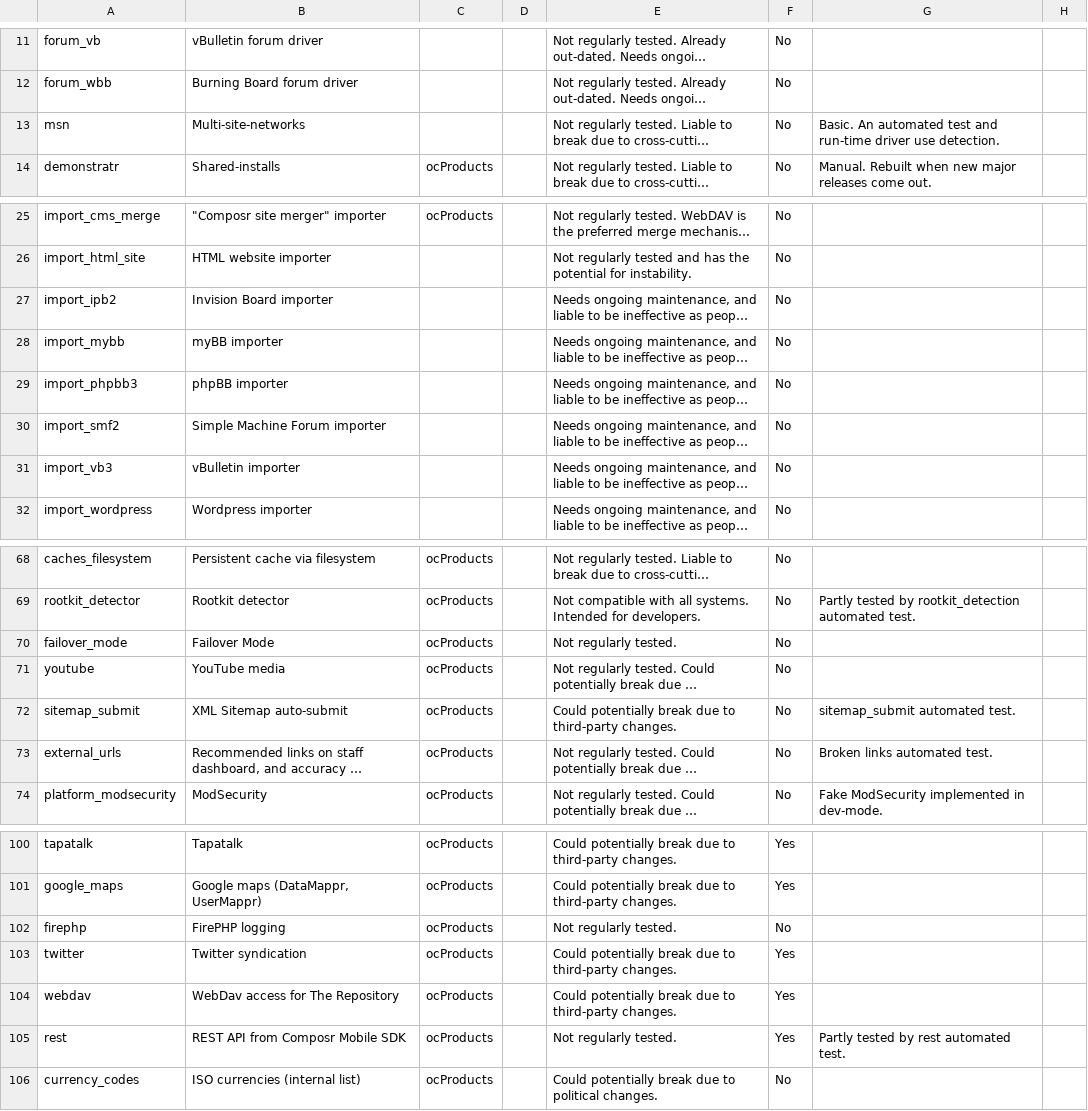
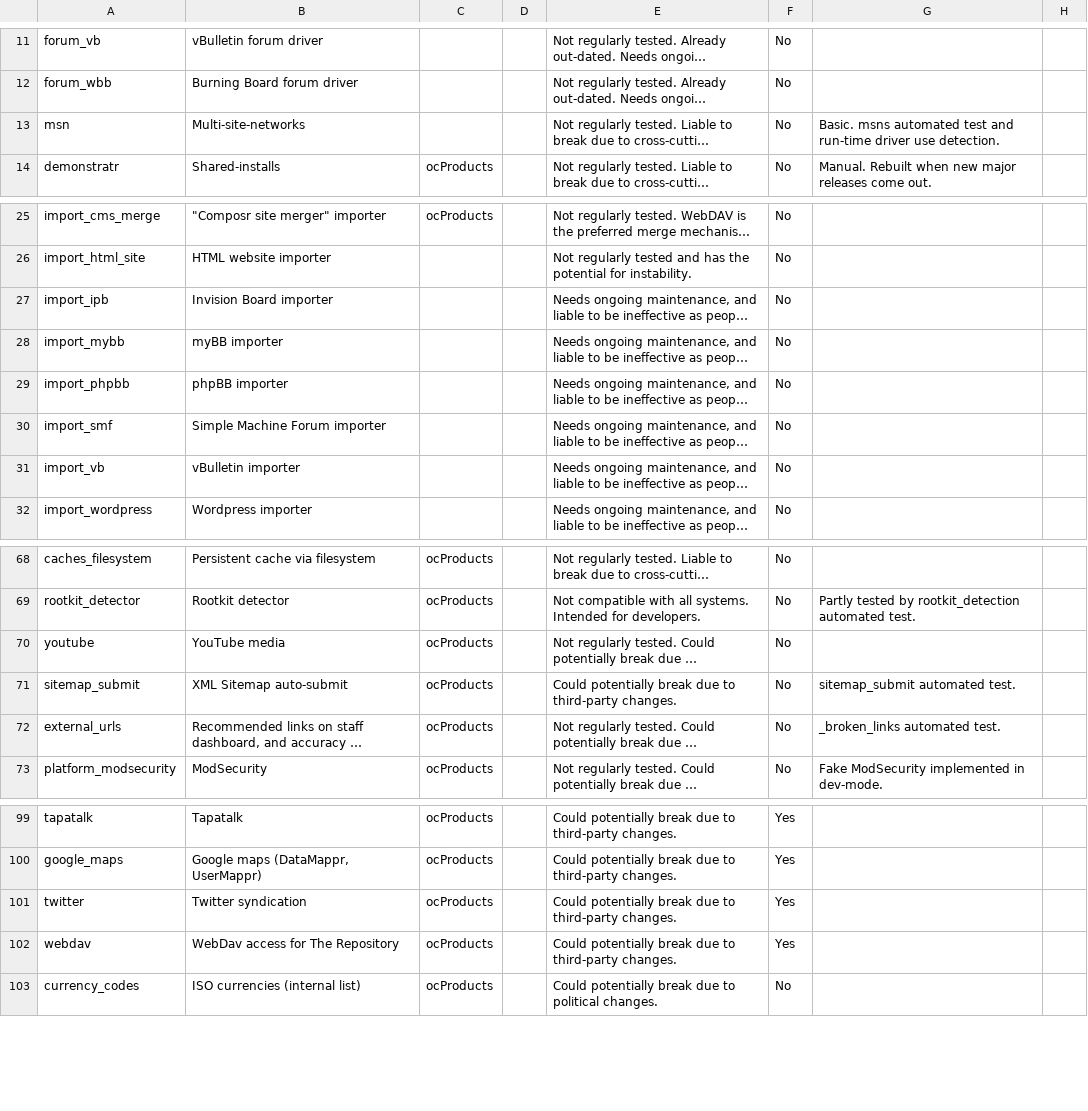
Before and after one commit to ocproducts/composr, a CSV file: data/maintenance_status.csv, drawn as a sheet; only a part is shown, gaps mark what is left out; long unchanged cells end in …; removed rows and columns are numbered as before the commit, all else as after; the diff names each change by its address in the sheet, - before the commit and + after, or states it on an @@ line.

Commit message:
Fixed broken maintenance sheet references

```diff
--- a/data/maintenance_status.csv
+++ b/data/maintenance_status.csv
-G13: Basic. An automated test…
+G13: Basic. msns automated test…
-A27: import_ipb2
+A27: import_ipb
-A29: import_phpbb3
+A29: import_phpbb
-A30: import_smf2
+A30: import_smf
-A31: import_vb3
+A31: import_vb
-row 70: failover_mode | Failover Mode | ocProducts |  | Not regularly tested. | No
-G72: Broken links automated test.
+G72: _broken_links automated test.
-row 102: firephp | FirePHP logging | ocProducts |  | Not regularly tested. | No
-row 105: rest | REST API from Composr Mobile SDK | ocProducts |  | Not regularly tested. | Yes | Partly tested by rest automated test.
```
Also changed, not shown: 8 other files.
